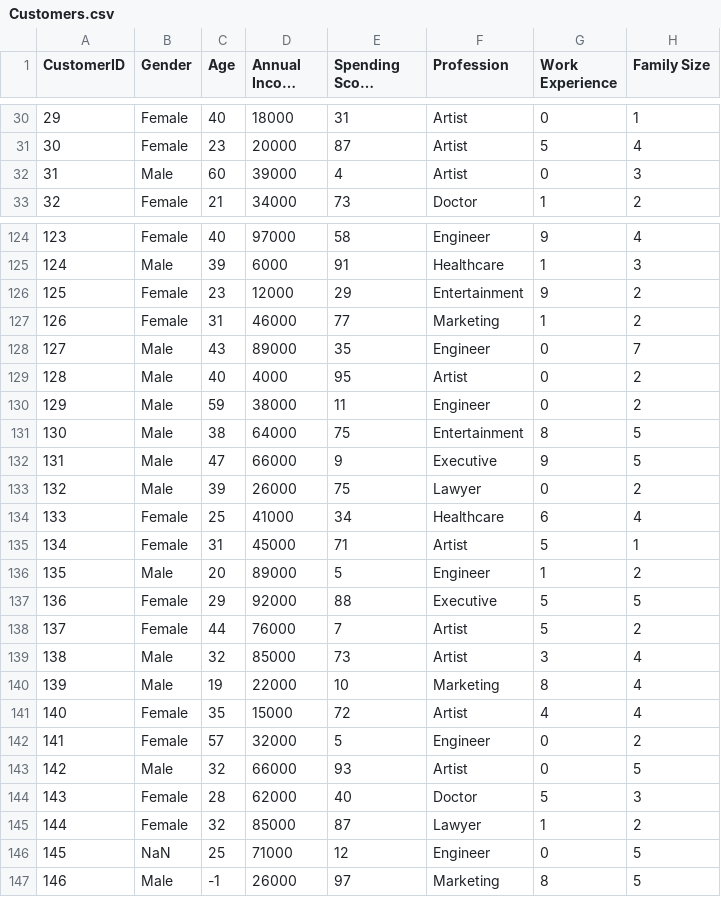
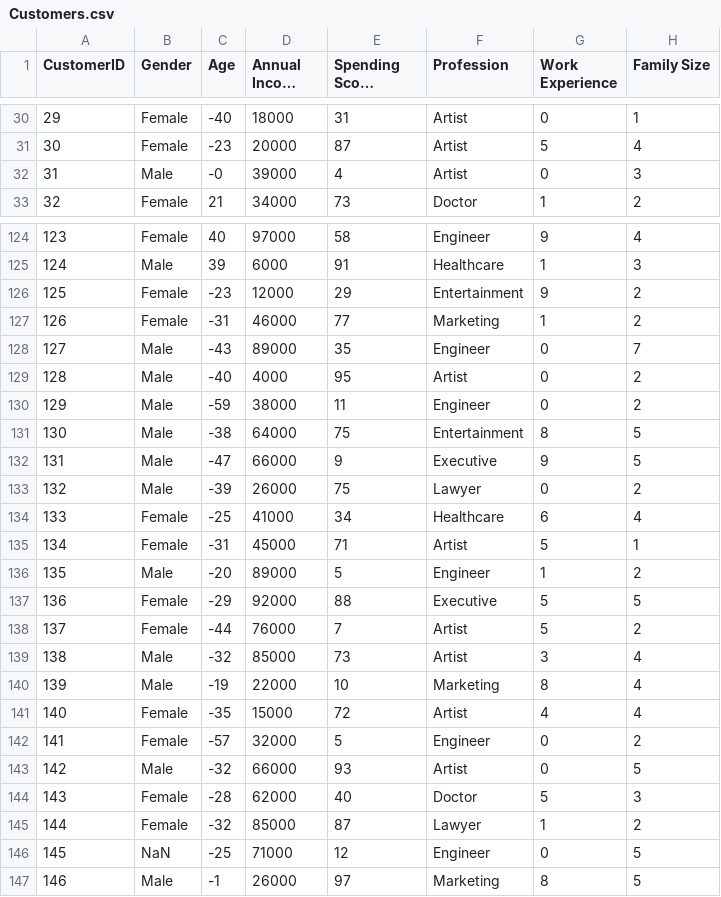
Before and after one commit to NyanBanan/DatasetClean, a CSV file: Customers.csv, drawn as a sheet; only a part is shown, gaps mark what is left out; long unchanged cells end in …; the diff covers the shown part only; the diff names each change by its address in the sheet, - before the commit and + after, or states it on an @@ line.

```diff
--- a/Customers.csv
+++ b/Customers.csv
-C30 (Age): 40
+C30 (Age): -40
-C31 (Age): 23
+C31 (Age): -23
-C32 (Age): 60
+C32 (Age): -0
-C126 (Age): 23
+C126 (Age): -23
-C127 (Age): 31
+C127 (Age): -31
-C128 (Age): 43
+C128 (Age): -43
-C129 (Age): 40
+C129 (Age): -40
-C130 (Age): 59
+C130 (Age): -59
-C131 (Age): 38
+C131 (Age): -38
-C132 (Age): 47
+C132 (Age): -47
-C133 (Age): 39
+C133 (Age): -39
-C134 (Age): 25
+C134 (Age): -25
-C135 (Age): 31
+C135 (Age): -31
-C136 (Age): 20
+C136 (Age): -20
-C137 (Age): 29
+C137 (Age): -29
-C138 (Age): 44
+C138 (Age): -44
-C139 (Age): 32
+C139 (Age): -32
-C140 (Age): 19
+C140 (Age): -19
-C141 (Age): 35
+C141 (Age): -35
-C142 (Age): 57
+C142 (Age): -57
-C143 (Age): 32
+C143 (Age): -32
-C144 (Age): 28
+C144 (Age): -28
-C145 (Age): 32
+C145 (Age): -32
-C146 (Age): 25
+C146 (Age): -25
```
Also changed, not shown: 40 edited cells elsewhere in this file.
